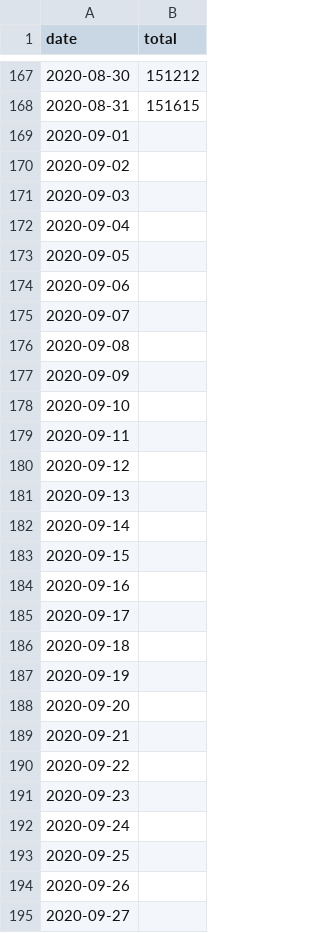
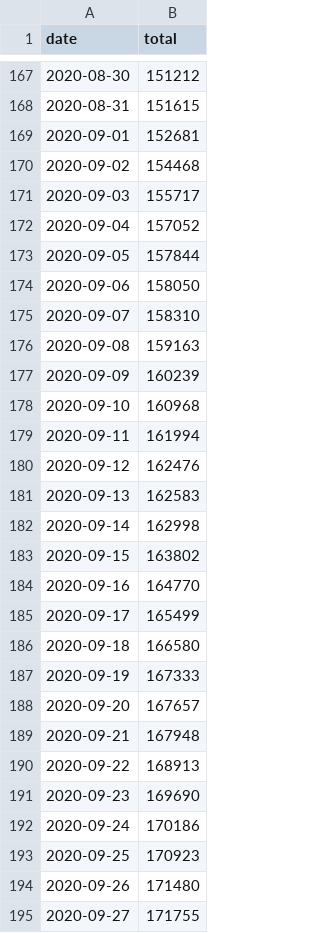
Before and after one commit to jonhsel/Data-Science, a CSV file: dataset/covid19ma.csv, drawn as a sheet; only a part is shown, gaps mark what is left out; the diff covers the shown part only.

Commit message:
Update covid19ma.csv

```diff
--- a/dataset/covid19ma.csv
+++ b/dataset/covid19ma.csv
@@ -168,28 +168,28 @@ date,total
 2020-08-31,151615
-2020-09-01,
-2020-09-02,
-2020-09-03,
-2020-09-04,
-2020-09-05,
-2020-09-06,
-2020-09-07,
-2020-09-08,
-2020-09-09,
-2020-09-10,
-2020-09-11,
-2020-09-12,
-2020-09-13,
-2020-09-14,
-2020-09-15,
-2020-09-16,
-2020-09-17,
-2020-09-18,
-2020-09-19,
-2020-09-20,
-2020-09-21,
-2020-09-22,
-2020-09-23,
-2020-09-24,
-2020-09-25,
-2020-09-26,
-2020-09-27,
+2020-09-01,152681
+2020-09-02,154468
+2020-09-03,155717
+2020-09-04,157052
+2020-09-05,157844
+2020-09-06,158050
+2020-09-07,158310
+2020-09-08,159163
+2020-09-09,160239
+2020-09-10,160968
+2020-09-11,161994
+2020-09-12,162476
+2020-09-13,162583
+2020-09-14,162998
+2020-09-15,163802
+2020-09-16,164770
+2020-09-17,165499
+2020-09-18,166580
+2020-09-19,167333
+2020-09-20,167657
+2020-09-21,167948
+2020-09-22,168913
+2020-09-23,169690
+2020-09-24,170186
+2020-09-25,170923
+2020-09-26,171480
+2020-09-27,171755
```
Also changed, not shown: 3 edited cells elsewhere in this file.
